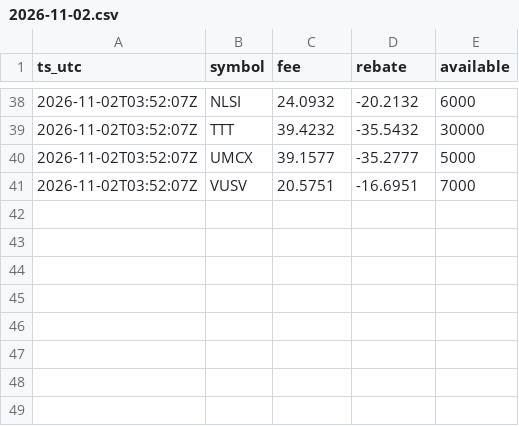
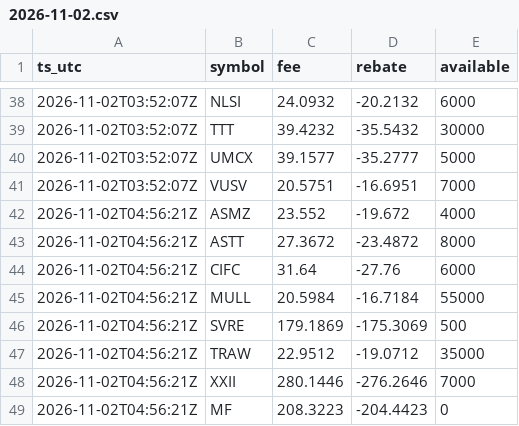
Before and after one commit to moyamiya55-dev/shortdata, a CSV file: data/ibkr/2026-11-02.csv, drawn as a sheet; only a part is shown, gaps mark what is left out; the diff names each change by its address in the sheet, - before the commit and + after, or states it on an @@ line.

Commit message:
ibkr 2026-11-02T04:56Z

```diff
--- a/data/ibkr/2026-11-02.csv
+++ b/data/ibkr/2026-11-02.csv
+row 42: 2026-11-02T04:56:21Z | ASMZ | 23.552 | -19.672 | 4000
+row 43: 2026-11-02T04:56:21Z | ASTT | 27.3672 | -23.4872 | 8000
+row 44: 2026-11-02T04:56:21Z | CIFC | 31.64 | -27.76 | 6000
+row 45: 2026-11-02T04:56:21Z | MULL | 20.5984 | -16.7184 | 55000
+row 46: 2026-11-02T04:56:21Z | SVRE | 179.1869 | -175.3069 | 500
+row 47: 2026-11-02T04:56:21Z | TRAW | 22.9512 | -19.0712 | 35000
+row 48: 2026-11-02T04:56:21Z | XXII | 280.1446 | -276.2646 | 7000
+row 49: 2026-11-02T04:56:21Z | MF | 208.3223 | -204.4423 | 0
```
Also changed, not shown: 1 other file.
